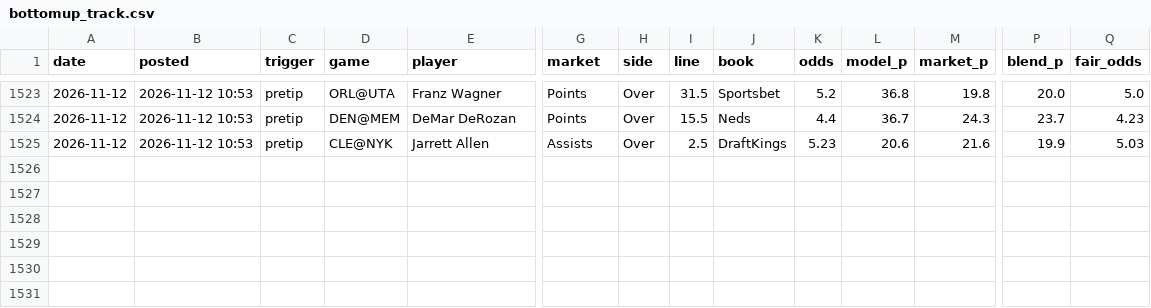
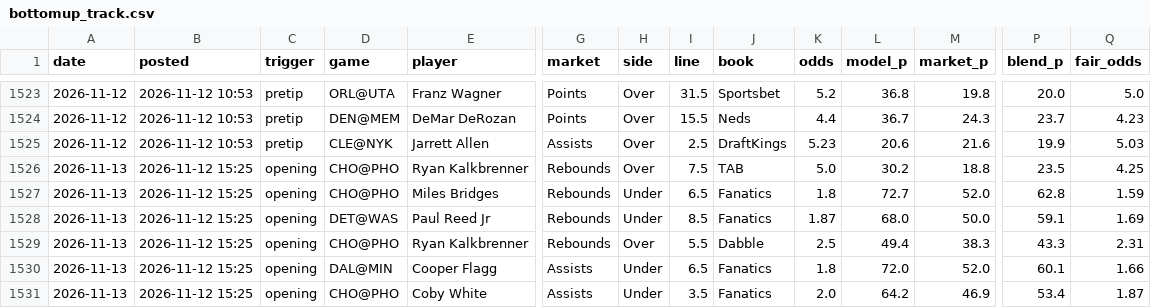
Before and after one commit to andrewkyriacou1993-lang/claudiopunt, a CSV file: research/bottomup/bottomup_track.csv, drawn as a sheet; only a part is shown, gaps mark what is left out; rows hold the shown columns only; the diff names each change by its address in the sheet, - before the commit and + after, or states it on an @@ line.

```diff
--- a/research/bottomup/bottomup_track.csv
+++ b/research/bottomup/bottomup_track.csv
+row 1526: 2026-11-13 | 2026-11-12 15:25 | opening | CHO@PHO | Ryan Kalkbrenner | Rebounds | Over | 7.5 | TAB | 5.0 | 30.2 | 18.8 | 23.5 | 4.25
+row 1527: 2026-11-13 | 2026-11-12 15:25 | opening | CHO@PHO | Miles Bridges | Rebounds | Under | 6.5 | Fanatics | 1.8 | 72.7 | 52.0 | 62.8 | 1.59
+row 1528: 2026-11-13 | 2026-11-12 15:25 | opening | DET@WAS | Paul Reed Jr | Rebounds | Under | 8.5 | Fanatics | 1.87 | 68.0 | 50.0 | 59.1 | 1.69
+row 1529: 2026-11-13 | 2026-11-12 15:25 | opening | CHO@PHO | Ryan Kalkbrenner | Rebounds | Over | 5.5 | Dabble | 2.5 | 49.4 | 38.3 | 43.3 | 2.31
+row 1530: 2026-11-13 | 2026-11-12 15:25 | opening | DAL@MIN | Cooper Flagg | Assists | Under | 6.5 | Fanatics | 1.8 | 72.0 | 52.0 | 60.1 | 1.66
+row 1531: 2026-11-13 | 2026-11-12 15:25 | opening | CHO@PHO | Coby White | Assists | Under | 3.5 | Fanatics | 2.0 | 64.2 | 46.9 | 53.4 | 1.87
```
Also changed, not shown: data/bets_next.csv, data/games_next.csv, 16 other files.
